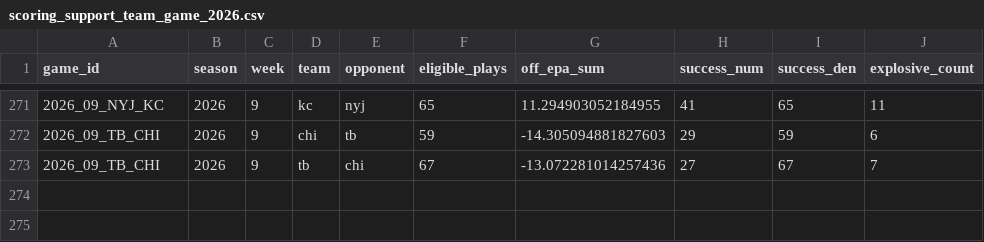
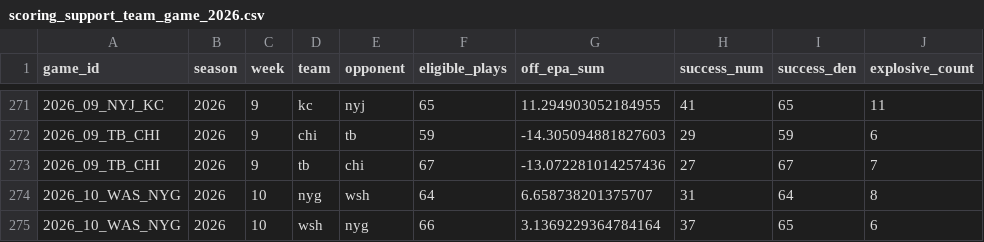
Before and after one commit to joeybukowski3/remix-of-bracket-brilliance, a CSV file: data/nfl/nflverse/scoring-support-team-game/scoring_support_team_game_2026.csv, drawn as a sheet; only a part is shown, gaps mark what is left out.

```diff
--- a/data/nfl/nflverse/scoring-support-team-game/scoring_support_team_game_2026.csv
+++ b/data/nfl/nflverse/scoring-support-team-game/scoring_support_team_game_2026.csv
@@ -273 +273,3 @@ game_id,season,week,team,opponent,eligible_plays,off_epa_sum,success_num,success
 2026_09_TB_CHI,2026,9,tb,chi,67,-13.072281014257436,27,67,7
+2026_10_WAS_NYG,2026,10,nyg,wsh,64,6.658738201375707,31,64,8
+2026_10_WAS_NYG,2026,10,wsh,nyg,66,3.1369229364784164,37,65,6
```
Also changed, not shown: data/nfl/nflverse/depth-charts/depth_charts_2026.csv, 20 other files.
